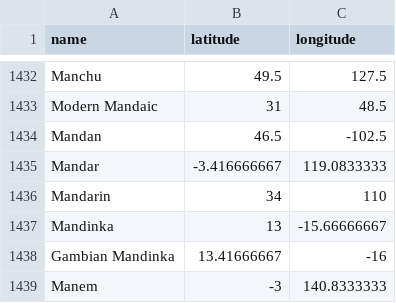
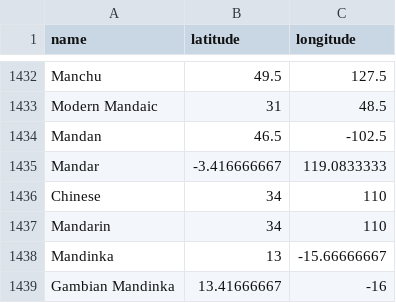
Before and after one commit to tesstris/etymaps, a CSV file: language_coords.csv, drawn as a sheet; only a part is shown, gaps mark what is left out; the shorter side is filled out with more unchanged rows.

Commit message:
Changed code to ignore language families. Added Chinese with same coords as Mandarin.

```diff
--- a/language_coords.csv
+++ b/language_coords.csv
@@ -1435,2 +1435,3 @@ Mandan,46.5,-102.5
 Mandar,-3.416666667,119.0833333
+Chinese,34,110
 Mandarin,34,110
```
Also changed, not shown: 2 other files.
